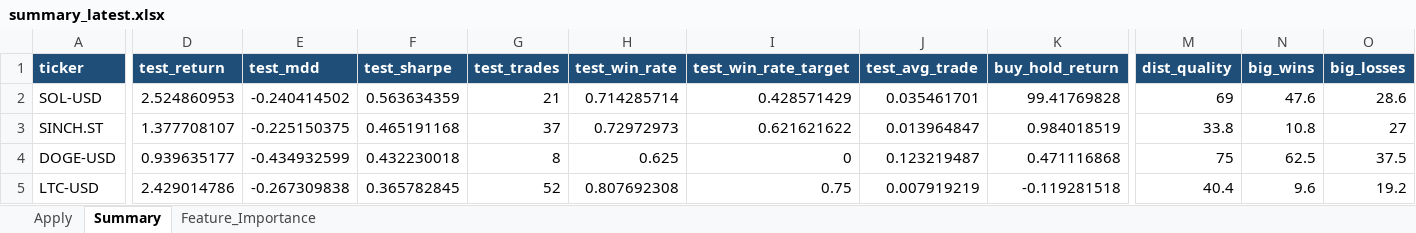
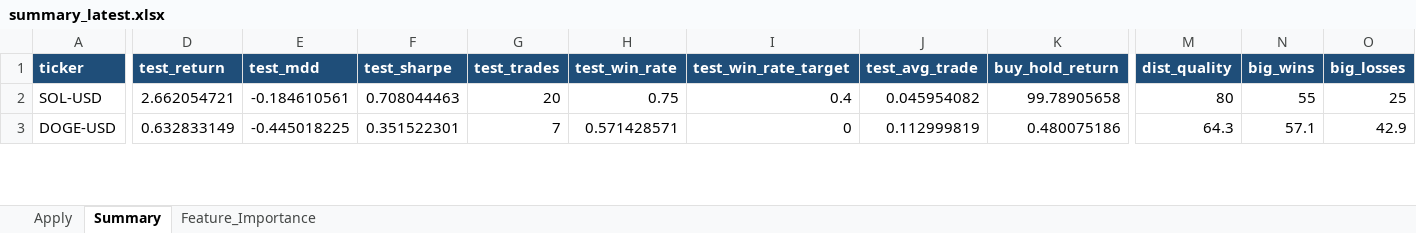
Before and after one commit to gcallj/test, an Excel workbook: summary_latest.xlsx, sheet Summary, drawn as a sheet; only a part is shown, gaps mark what is left out; values as stored, in another font and other column widths than the file's, no borders; removed rows and columns are numbered as before the commit, all else as after; rows hold the shown columns only; the diff covers the shown part only; the diff names each change by its address in the sheet, - before the commit and + after, or states it on an @@ line.

```diff
--- a/summary_latest.xlsx (sheet Summary)
+++ b/summary_latest.xlsx (sheet Summary)
-D2 (test_return): 2.524860953
+D2 (test_return): 2.662054721
-E2 (test_mdd): -0.240414502
+E2 (test_mdd): -0.184610561
-F2 (test_sharpe): 0.563634359
+F2 (test_sharpe): 0.708044463
-G2 (test_trades): 21
+G2 (test_trades): 20
-H2 (test_win_rate): 0.714285714
+H2 (test_win_rate): 0.75
-I2 (test_win_rate_target): 0.428571429
+I2 (test_win_rate_target): 0.4
-J2 (test_avg_trade): 0.035461701
+J2 (test_avg_trade): 0.045954082
-K2 (buy_hold_return): 99.41769828
+K2 (buy_hold_return): 99.78905658
-M2 (dist_quality): 69
+M2 (dist_quality): 80
-N2 (big_wins): 47.6
+N2 (big_wins): 55
-O2 (big_losses): 28.6
+O2 (big_losses): 25
-row 3: SINCH.ST | 1.377708107 | -0.225150375 | 0.465191168 | 37 | 0.72972973 | 0.621621622 | 0.013964847 | 0.984018519 | 33.8 | 10.8 | 27
-D3 (test_return): 0.939635177
+D3 (test_return): 0.632833149
-E3 (test_mdd): -0.434932599
+E3 (test_mdd): -0.445018225
-F3 (test_sharpe): 0.432230018
+F3 (test_sharpe): 0.351522301
-G3 (test_trades): 8
+G3 (test_trades): 7
-H3 (test_win_rate): 0.625
+H3 (test_win_rate): 0.571428571
-J3 (test_avg_trade): 0.123219487
+J3 (test_avg_trade): 0.112999819
-K3 (buy_hold_return): 0.471116868
+K3 (buy_hold_return): 0.480075186
-M3 (dist_quality): 75
+M3 (dist_quality): 64.3
-N3 (big_wins): 62.5
+N3 (big_wins): 57.1
-O3 (big_losses): 37.5
+O3 (big_losses): 42.9
-row 5: LTC-USD | 2.429014786 | -0.267309838 | 0.365782845 | 52 | 0.807692308 | 0.75 | 0.007919219 | -0.119281518 | 40.4 | 9.6 | 19.2
```
Also changed, not shown: 22 added rows, 28 removed rows and 164 edited cells elsewhere in this sheet, sheet Feature_Importance, sheet Apply, 3 other files.
